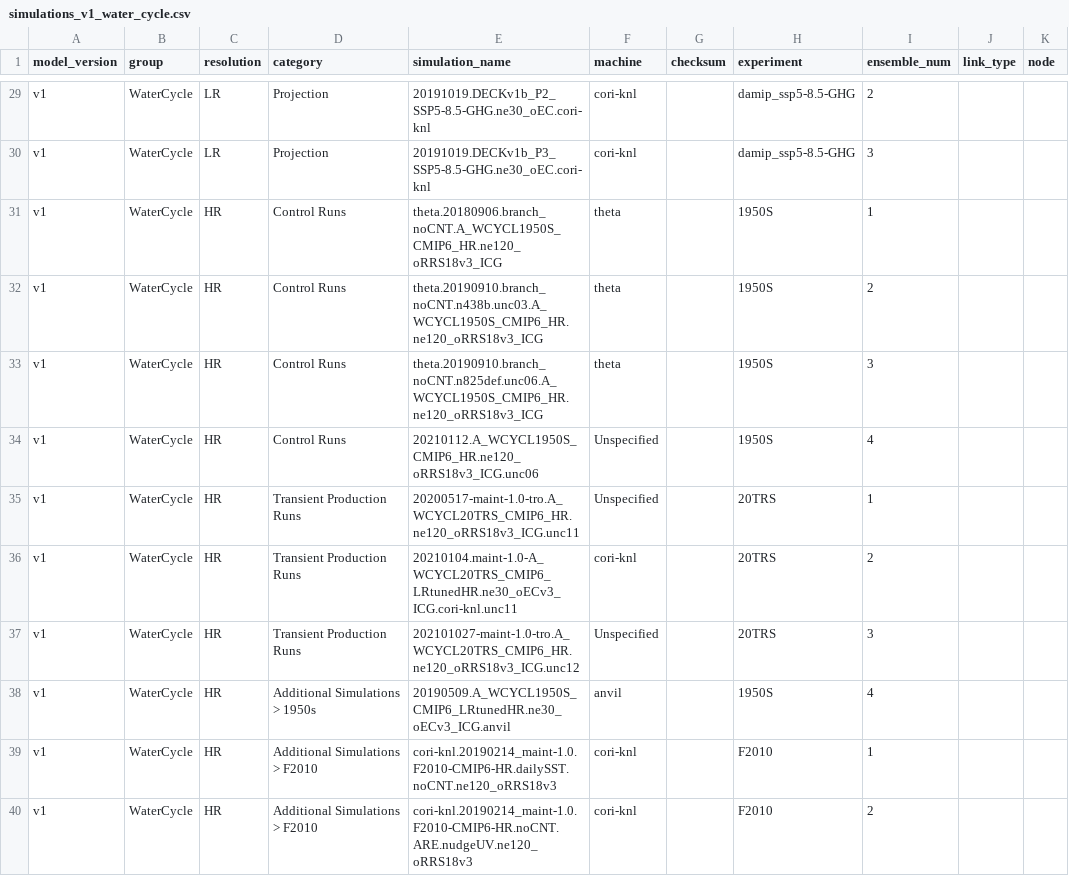
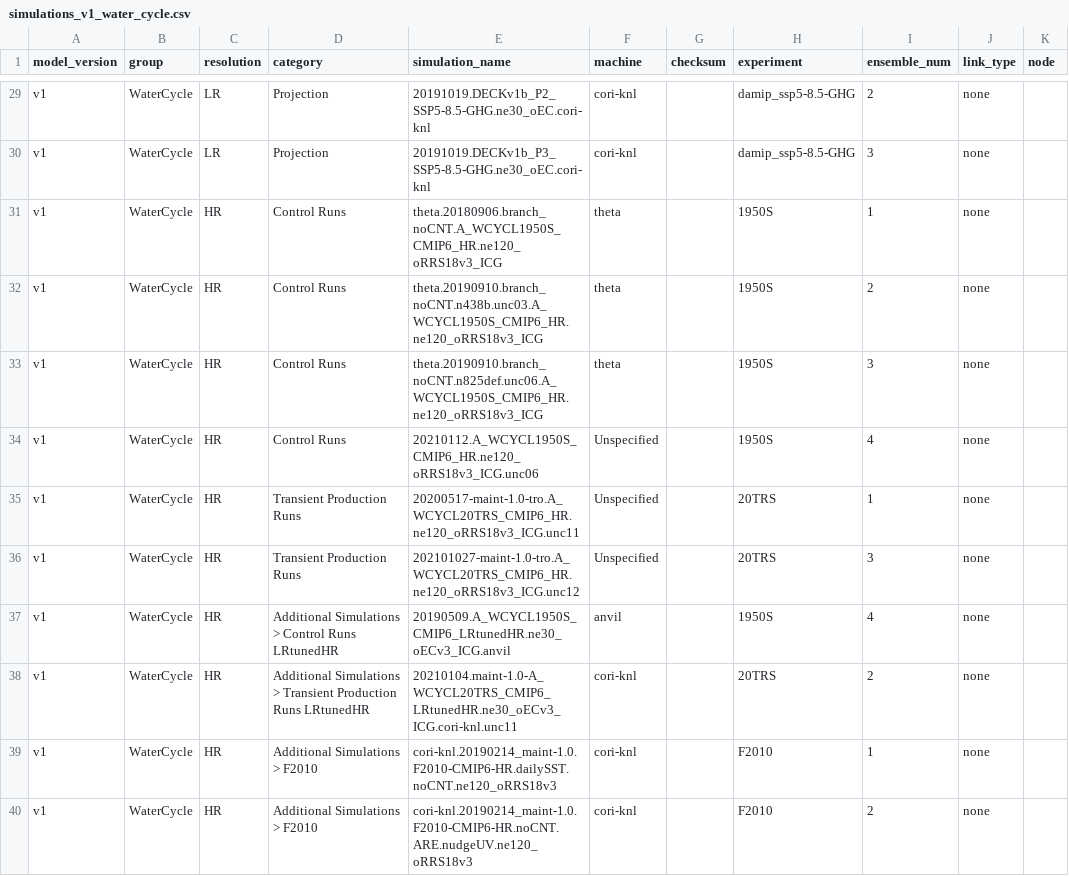
Before and after one commit to E3SM-Project/e3sm_data_docs, a CSV file: utils/simulations_v1_water_cycle.csv, drawn as a sheet; only a part is shown, gaps mark what is left out; removed rows and columns are numbered as before the commit, all else as after; the diff covers the shown part only; the diff names each change by its address in the sheet, - before the commit and + after, or states it on an @@ line.

```diff
--- a/utils/simulations_v1_water_cycle.csv
+++ b/utils/simulations_v1_water_cycle.csv
-J29:J35 (link_type): (empty)
+J29:J35 (link_type): none
-row 36: v1 | WaterCycle | HR | Transient Production Runs | 20210104.maint-1.0-A_WCYCL20TRS_CMIP6_LRtunedHR.ne30_oECv3_ICG.cori-knl.unc11 | cori-knl |  | 20TRS | 2
-J36:J37 (link_type): (empty)
+J36:J37 (link_type): none
-D37 (category): Additional Simulations > 1950s
+D37 (category): Additional Simulations > Control Runs LRtunedHR
+row 38: v1 | WaterCycle | HR | Additional Simulations > Transient Production Runs LRtunedHR | 20210104.maint-1.0-A_WCYCL20TRS_CMIP6_LRtunedHR.ne30_oECv3_ICG.cori-knl.unc11 | cori-knl |  | 20TRS | 2 | none
-J39:J40 (link_type): (empty)
+J39:J40 (link_type): none
```
Also changed, not shown: 39 edited cells elsewhere in this file, 4 other files.
